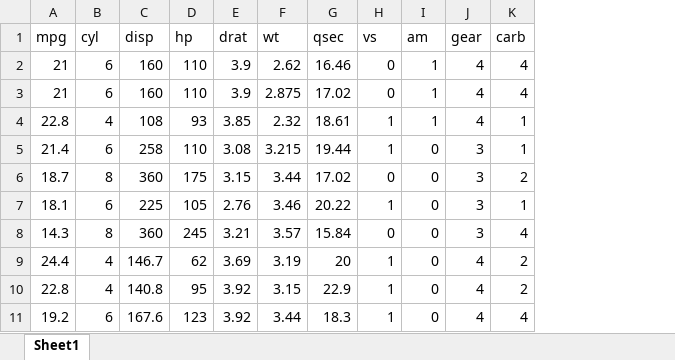
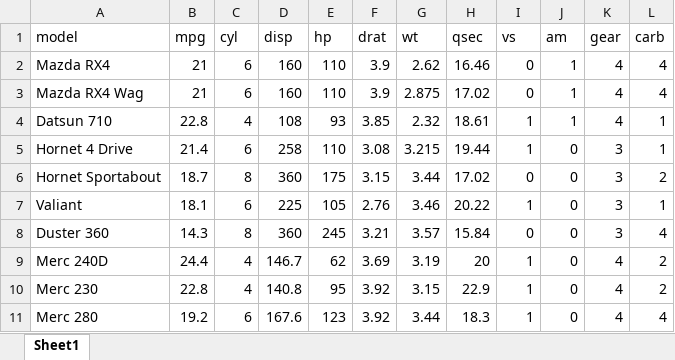
Before and after one commit to ces0491/excelsioR, an Excel workbook: inst/extdata/mtcars_test.xlsx, sheet Sheet1, drawn as a sheet; only a part is shown; values as stored, in another font and other column widths than the file's, no borders; the diff names each change by its address in the sheet, - before the commit and + after, or states it on an @@ line.

Commit message:
finished read_excel test

```diff
--- a/inst/extdata/mtcars_test.xlsx (sheet Sheet1)
+++ b/inst/extdata/mtcars_test.xlsx (sheet Sheet1)
+column A (model), rows 2-11: Mazda RX4 | Mazda RX4 Wag | Datsun 710 | Hornet 4 Drive | Hornet Sportabout | Valiant | Duster 360 | Merc 240D | Merc 230 | Merc 280
```
Also changed, not shown: 19 other files.
